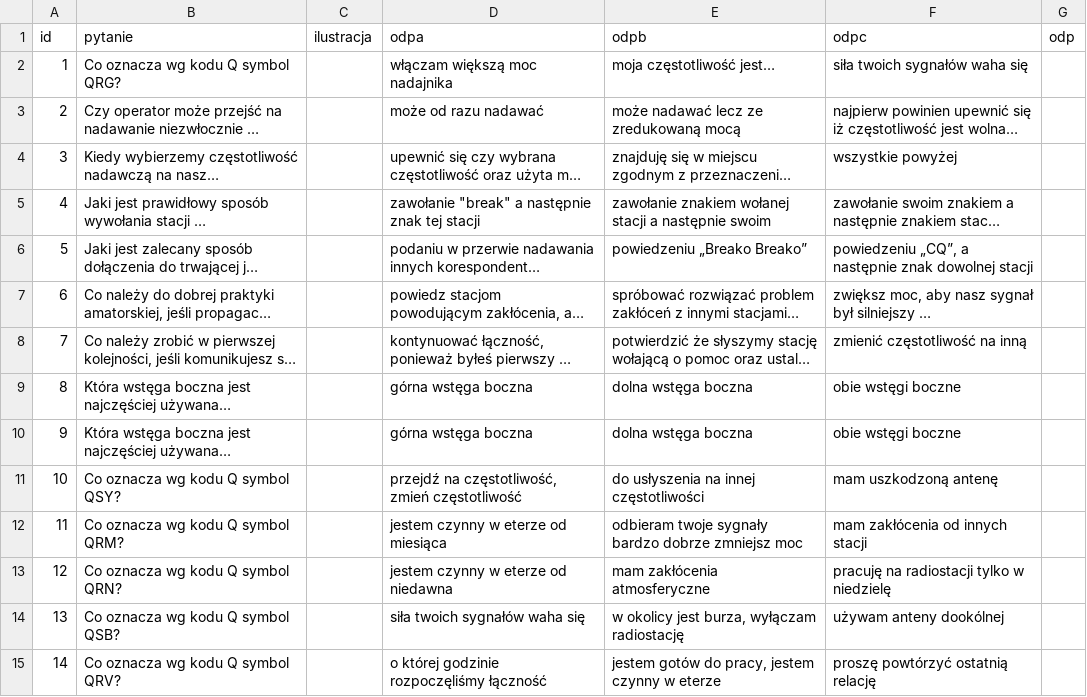
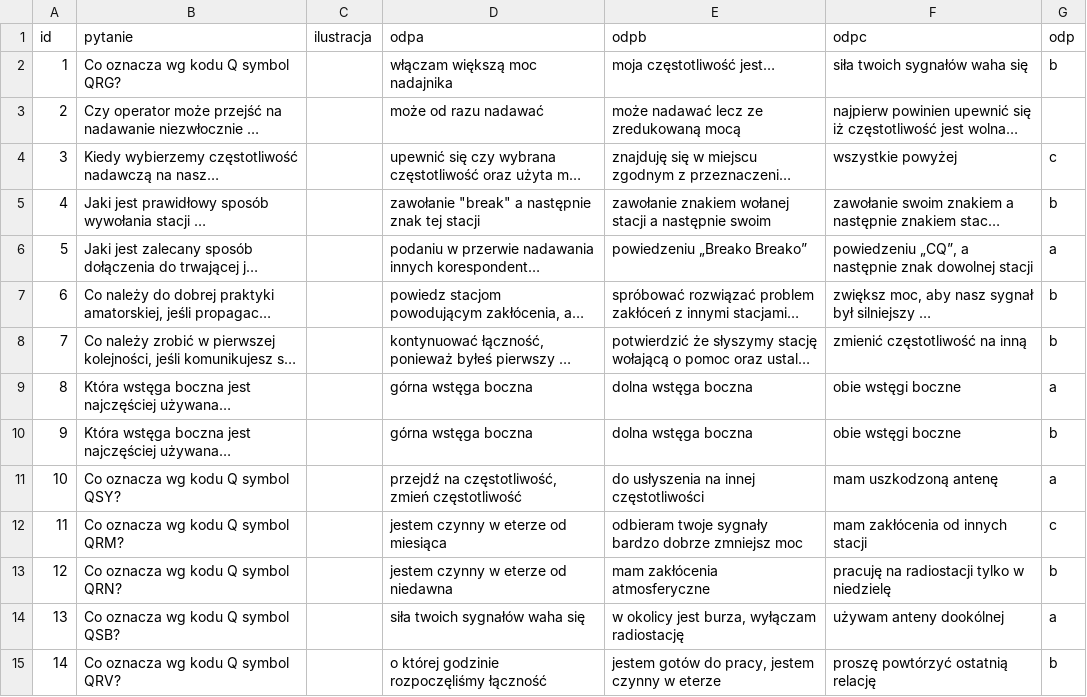
Before and after one commit to mswietlicki/radio-amator-egzamin, a CSV file: kat_a/dzial3a.csv, drawn as a sheet; only a part is shown; long unchanged cells end in …; the diff covers the shown part only; the diff names each change by its address in the sheet, - before the commit and + after, or states it on an @@ line.

```diff
--- a/kat_a/dzial3a.csv
+++ b/kat_a/dzial3a.csv
-G2 (odp): (empty)
+G2 (odp): b
-G4 (odp): (empty)
+G4 (odp): c
-G5 (odp): (empty)
+G5 (odp): b
-G6 (odp): (empty)
+G6 (odp): a
-G7:G8 (odp): (empty)
+G7:G8 (odp): b
-G9 (odp): (empty)
+G9 (odp): a
-G10 (odp): (empty)
+G10 (odp): b
-G11 (odp): (empty)
+G11 (odp): a
-G12 (odp): (empty)
+G12 (odp): c
-G13 (odp): (empty)
+G13 (odp): b
-G14 (odp): (empty)
+G14 (odp): a
-G15 (odp): (empty)
+G15 (odp): b
```
Also changed, not shown: 53 edited cells elsewhere in this file, kat_a/dzial1a.csv, kat_a/dzial2a.csv, 1 other file.
